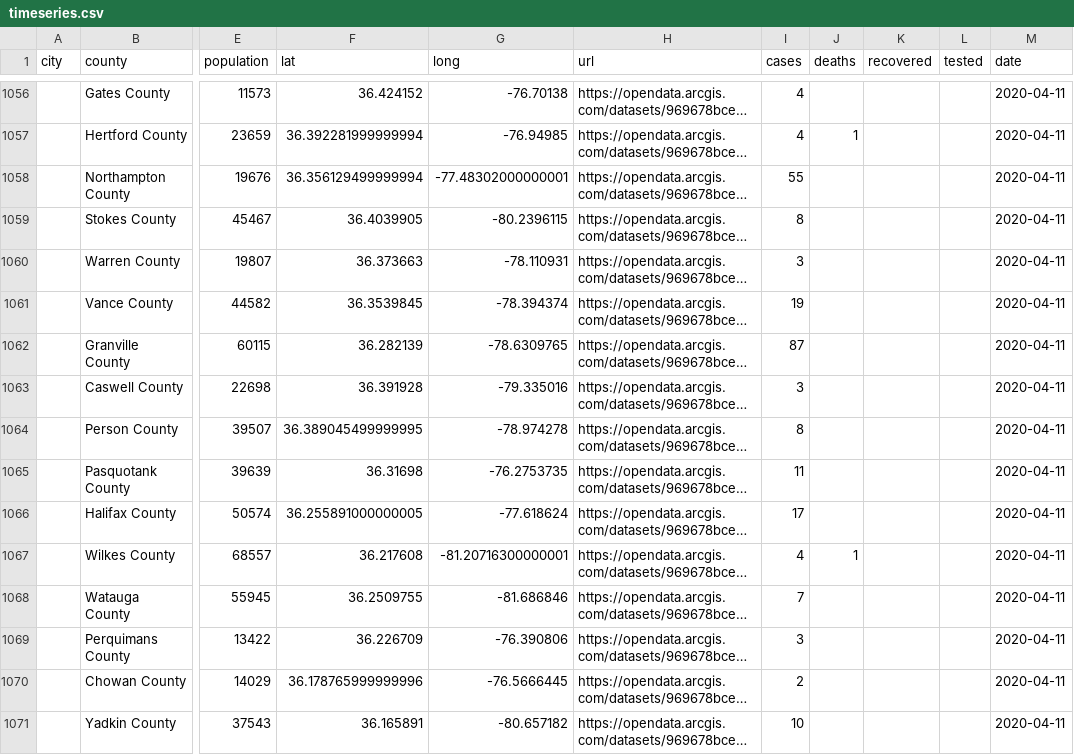
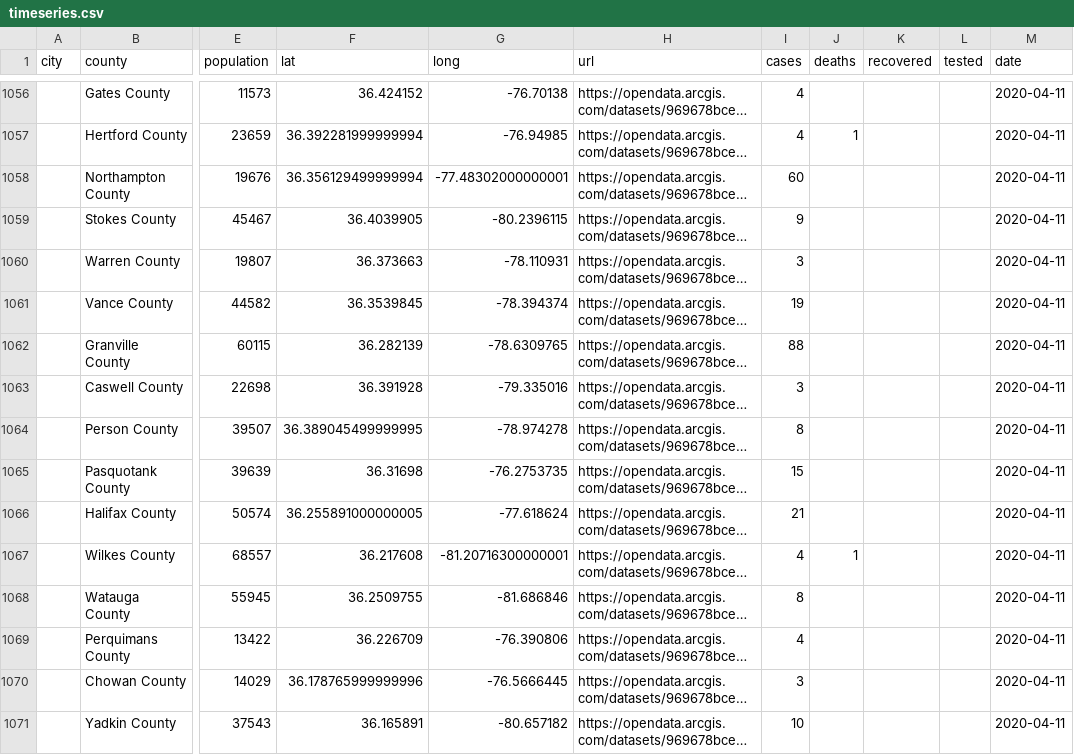
Before and after one commit to qgolsteyn/coronadatascraper, a CSV file: timeseries.csv, drawn as a sheet; only a part is shown, gaps mark what is left out; long unchanged cells end in …; the diff covers the shown part only; the diff names each change by its address in the sheet, - before the commit and + after, or states it on an @@ line.

```diff
--- a/timeseries.csv
+++ b/timeseries.csv
-I1058 (cases): 55
+I1058 (cases): 60
-I1059 (cases): 8
+I1059 (cases): 9
-I1062 (cases): 87
+I1062 (cases): 88
-I1065 (cases): 11
+I1065 (cases): 15
-I1066 (cases): 17
+I1066 (cases): 21
-I1068 (cases): 7
+I1068 (cases): 8
-I1069 (cases): 3
+I1069 (cases): 4
-I1070 (cases): 2
+I1070 (cases): 3
```
Also changed, not shown: 64 edited cells elsewhere in this file, data.csv, timeseries-jhu.csv, 2 other files.
